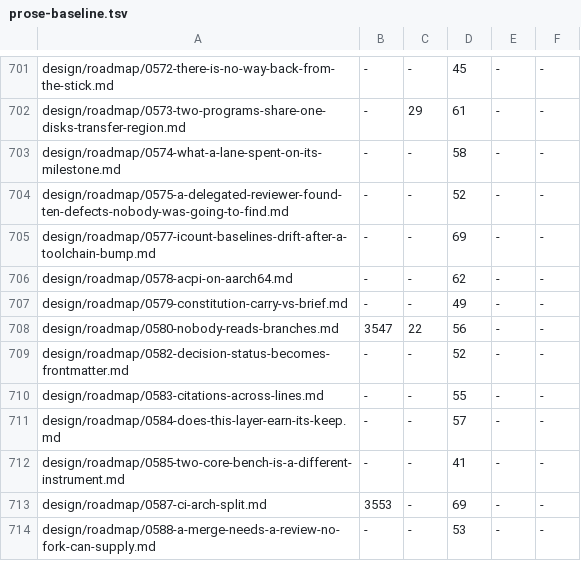
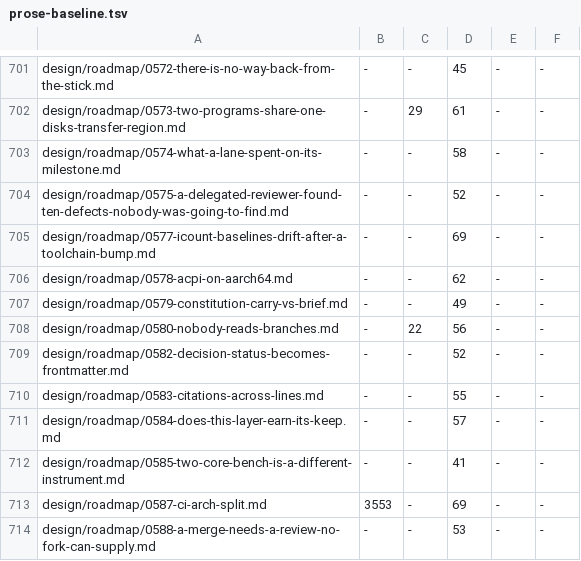
Before and after one commit to calef/nife, a TSV file: design/prose-baseline.tsv, drawn as a sheet; only a part is shown, gaps mark what is left out.

```diff
--- a/design/prose-baseline.tsv
+++ b/design/prose-baseline.tsv
@@ -707,3 +707,3 @@ design/roadmap/0578-acpi-on-aarch64.md	-	-	62	-	-
 design/roadmap/0579-constitution-carry-vs-brief.md	-	-	49	-	-
-design/roadmap/0580-nobody-reads-branches.md	3547	22	56	-	-
+design/roadmap/0580-nobody-reads-branches.md	-	22	56	-	-
 design/roadmap/0582-decision-status-becomes-frontmatter.md	-	-	52	-	-
```
Also changed, not shown: 4 other files.
